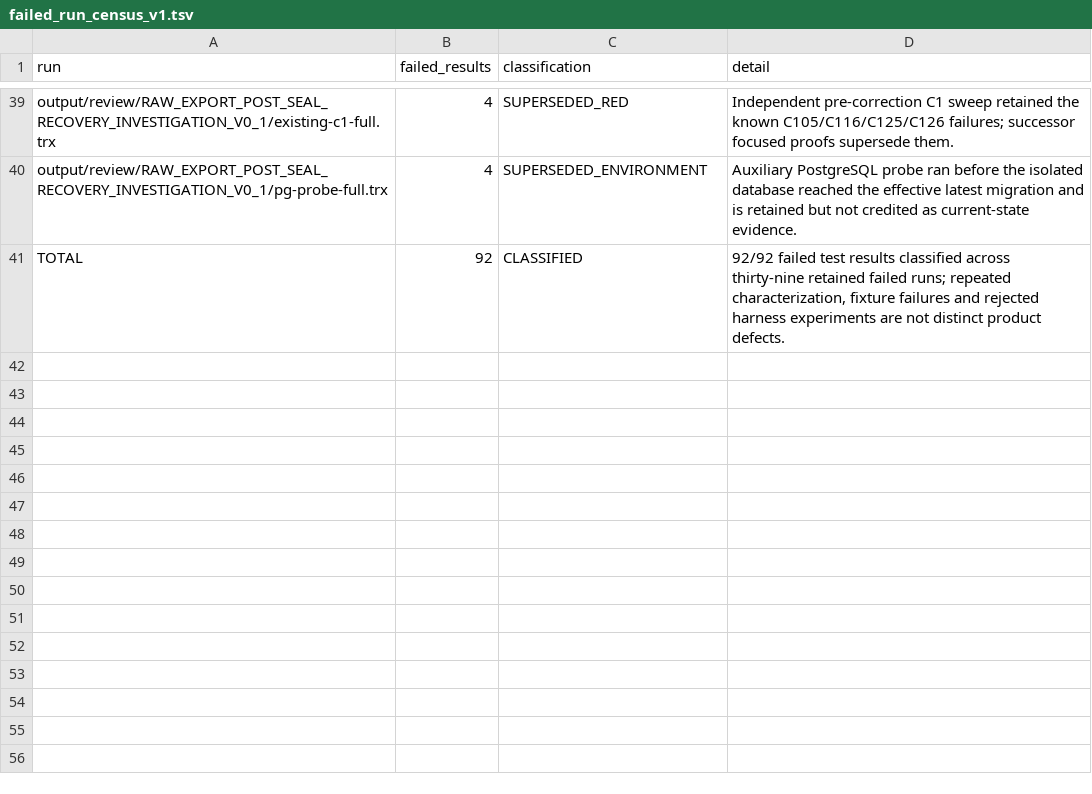
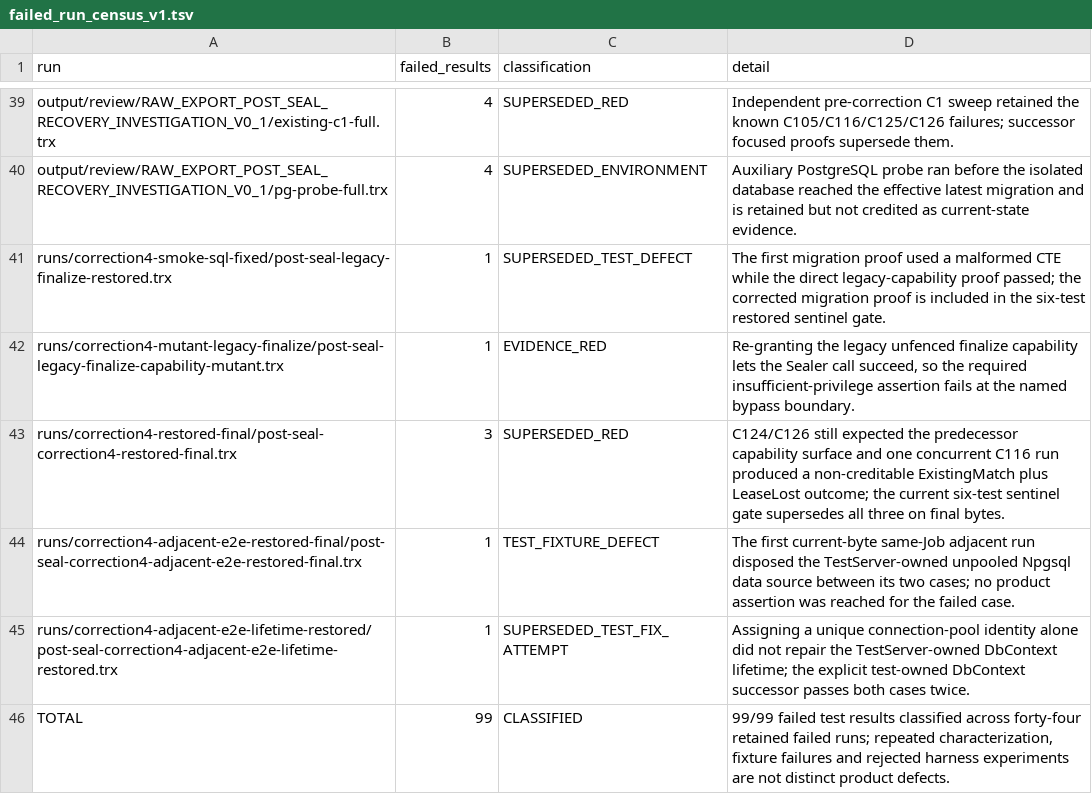
Before and after one commit to hiephm3a/TagEkyc, a TSV file: output/review/RAW_EXPORT_POST_SEAL_RECOVERY_PROOF_V0_1/failed_run_census_v1.tsv, drawn as a sheet; only a part is shown, gaps mark what is left out.

Commit message:
test(raw-export): retain legacy finalize correction evidence

```diff
--- a/output/review/RAW_EXPORT_POST_SEAL_RECOVERY_PROOF_V0_1/failed_run_census_v1.tsv
+++ b/output/review/RAW_EXPORT_POST_SEAL_RECOVERY_PROOF_V0_1/failed_run_census_v1.tsv
@@ -40,2 +40,7 @@ output/review/RAW_EXPORT_POST_SEAL_RECOVERY_INVESTIGATION_V0_1/existing-c1-full.
 output/review/RAW_EXPORT_POST_SEAL_RECOVERY_INVESTIGATION_V0_1/pg-probe-full.trx	4	SUPERSEDED_ENVIRONMENT	Auxiliary PostgreSQL probe ran before the isolated database reached the effective latest migration and is retained but not credited as current-state evidence.
-TOTAL	92	CLASSIFIED	92/92 failed test results classified across thirty-nine retained failed runs; repeated characterization, fixture failures and rejected harness experiments are not distinct product defects.
+runs/correction4-smoke-sql-fixed/post-seal-legacy-finalize-restored.trx	1	SUPERSEDED_TEST_DEFECT	The first migration proof used a malformed CTE while the direct legacy-capability proof passed; the corrected migration proof is included in the six-test restored sentinel gate.
+runs/correction4-mutant-legacy-finalize/post-seal-legacy-finalize-capability-mutant.trx	1	EVIDENCE_RED	Re-granting the legacy unfenced finalize capability lets the Sealer call succeed, so the required insufficient-privilege assertion fails at the named bypass boundary.
+runs/correction4-restored-final/post-seal-correction4-restored-final.trx	3	SUPERSEDED_RED	C124/C126 still expected the predecessor capability surface and one concurrent C116 run produced a non-creditable ExistingMatch plus LeaseLost outcome; the current six-test sentinel gate supersedes all three on final bytes.
+runs/correction4-adjacent-e2e-restored-final/post-seal-correction4-adjacent-e2e-restored-final.trx	1	TEST_FIXTURE_DEFECT	The first current-byte same-Job adjacent run disposed the TestServer-owned unpooled Npgsql data source between its two cases; no product assertion was reached for the failed case.
+runs/correction4-adjacent-e2e-lifetime-restored/post-seal-correction4-adjacent-e2e-lifetime-restored.trx	1	SUPERSEDED_TEST_FIX_ATTEMPT	Assigning a unique connection-pool identity alone did not repair the TestServer-owned DbContext lifetime; the explicit test-owned DbContext successor passes both cases twice.
+TOTAL	99	CLASSIFIED	99/99 failed test results classified across forty-four retained failed runs; repeated characterization, fixture failures and rejected harness experiments are not distinct product defects.
```
Also changed, not shown: 10 other files.
